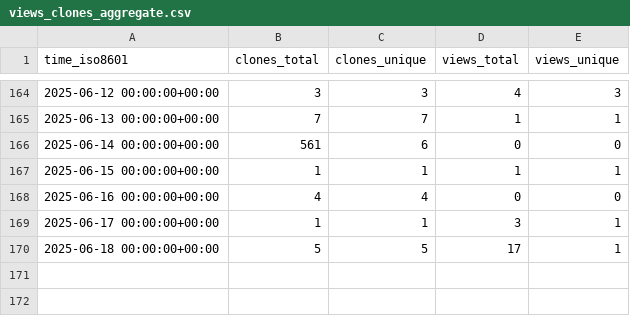
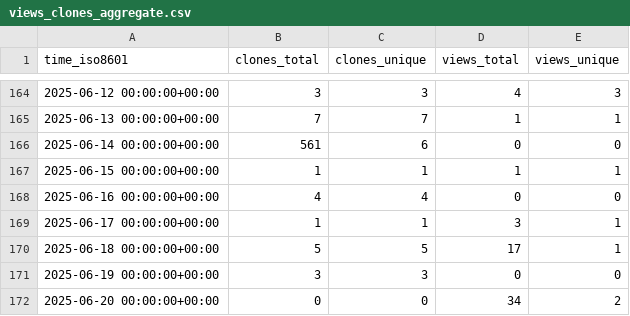
Before and after one commit to MLDataAnalytics/pNet, a CSV file: MLDataAnalytics/pNet/ghrs-data/views_clones_aggregate.csv, drawn as a sheet; only a part is shown, gaps mark what is left out.

```diff
--- a/MLDataAnalytics/pNet/ghrs-data/views_clones_aggregate.csv
+++ b/MLDataAnalytics/pNet/ghrs-data/views_clones_aggregate.csv
@@ -170 +170,3 @@ time_iso8601,clones_total,clones_unique,views_total,views_unique
 2025-06-18 00:00:00+00:00,5,5,17,1
+2025-06-19 00:00:00+00:00,3,3,0,0
+2025-06-20 00:00:00+00:00,0,0,34,2
```
Also changed, not shown: 1 other file.
